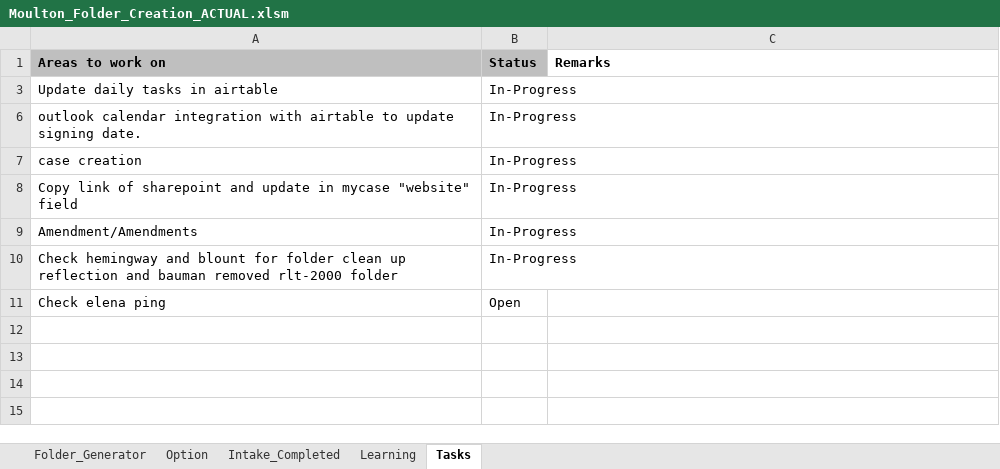
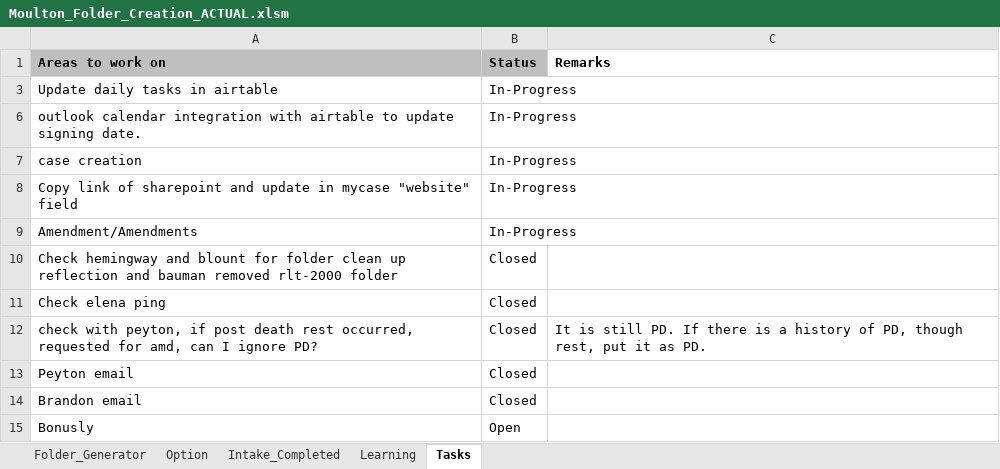
Before and after one commit to vsjanani/Miscellaneous_Technologies, an Excel workbook: moulton/Moulton_Folder_Creation_ACTUAL.xlsm, sheet Tasks, drawn as a sheet; values as stored, in another font and other column widths than the file's, no borders; the diff names each change by its address in the sheet, - before the commit and + after, or states it on an @@ line.

```diff
--- a/moulton/Moulton_Folder_Creation_ACTUAL.xlsm (sheet Tasks)
+++ b/moulton/Moulton_Folder_Creation_ACTUAL.xlsm (sheet Tasks)
-B10 (Status): In-Progress
+B10 (Status): Closed
-B11 (Status): Open
+B11 (Status): Closed
+row 12: check with peyton, if post death rest occurred, requested for amd, can I ignore PD? | Closed | It is still PD. If there is a history of PD, though rest, put it as PD.
+row 13: Peyton email | Closed
+row 14: Brandon email | Closed
+row 15: Bonusly | Open
```
Also changed, not shown: sheet Intake_Completed, sheet Folder_Generator, sheet Learning, sheet Option, hidden cells, charts or pictures.
